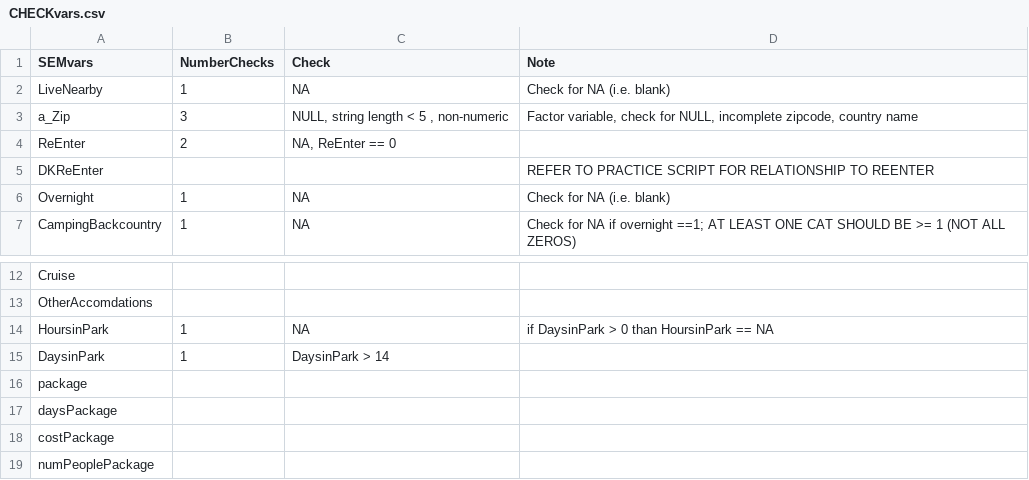
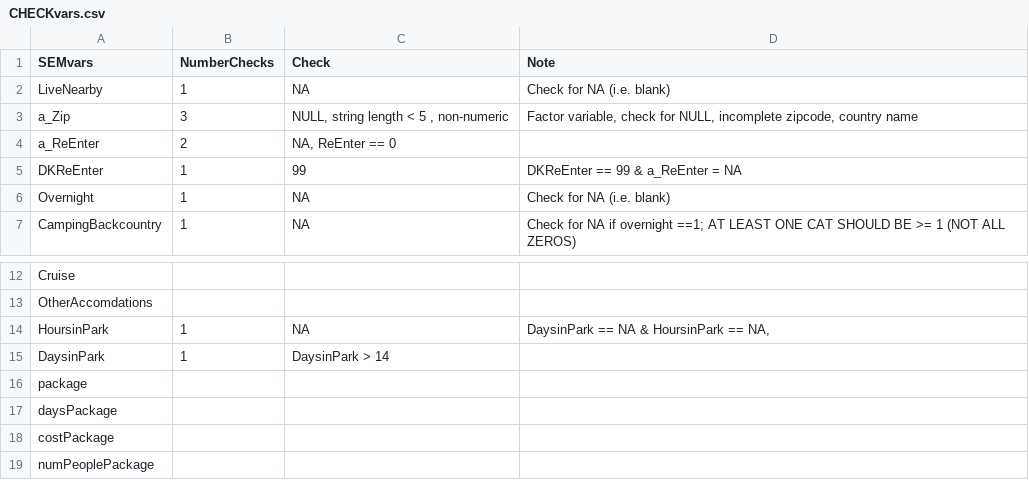
Before and after one commit to ChrisKeyes/SEM_Project, a CSV file: CHECKvars.csv, drawn as a sheet; only a part is shown, gaps mark what is left out; the diff names each change by its address in the sheet, - before the commit and + after, or states it on an @@ line.

Commit message:
Just about done with cleaning script.

```diff
--- a/CHECKvars.csv
+++ b/CHECKvars.csv
-A4 (SEMvars): ReEnter
+A4 (SEMvars): a_ReEnter
-B5 (NumberChecks): (empty)
+B5 (NumberChecks): 1
-C5 (Check): (empty)
+C5 (Check): 99
-D5 (Note): REFER TO PRACTICE SCRIPT FOR RELATIONSHIP TO REENTER
+D5 (Note): DKReEnter == 99 & a_ReEnter = NA
-D14 (Note): if DaysinPark > 0 than HoursinPark == NA
+D14 (Note): DaysinPark == NA & HoursinPark == NA,
```
Also changed, not shown: 1 other file.
